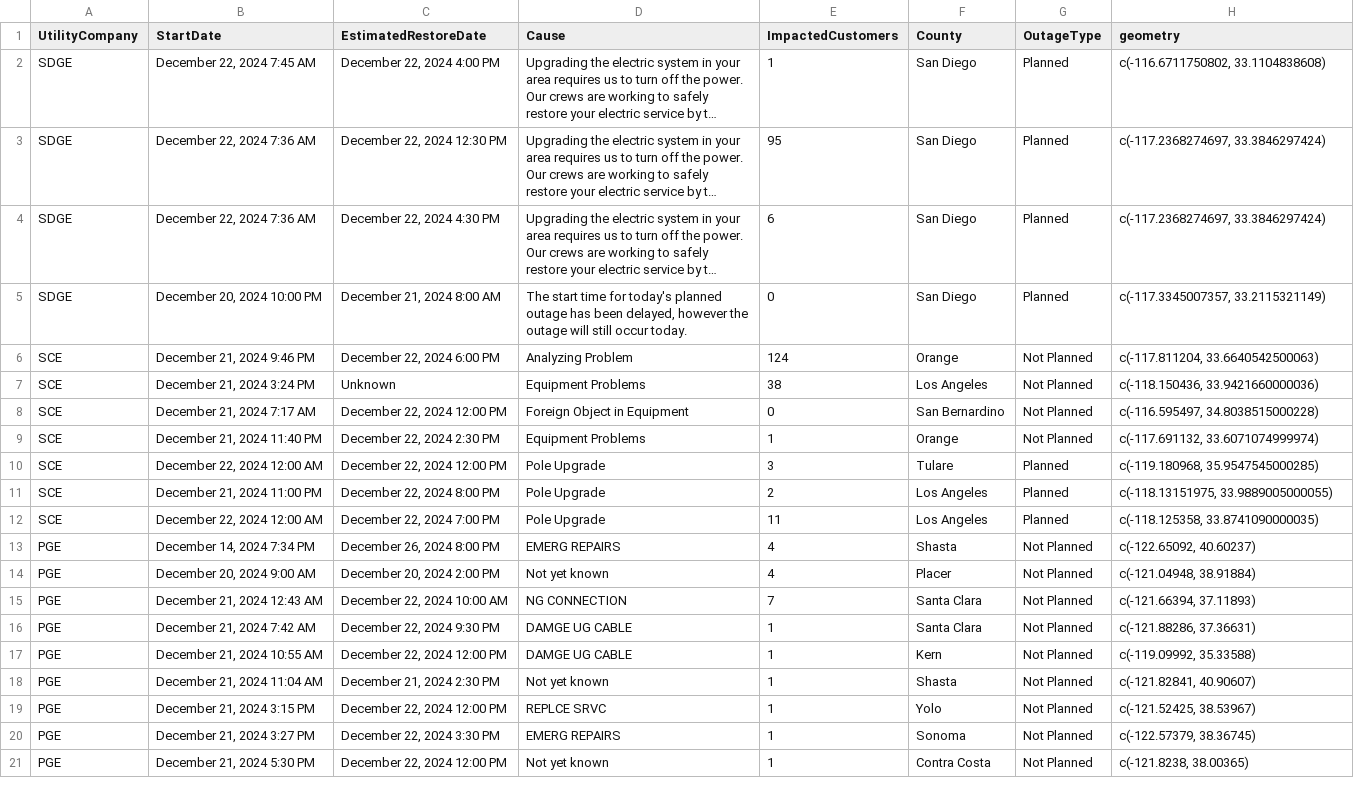
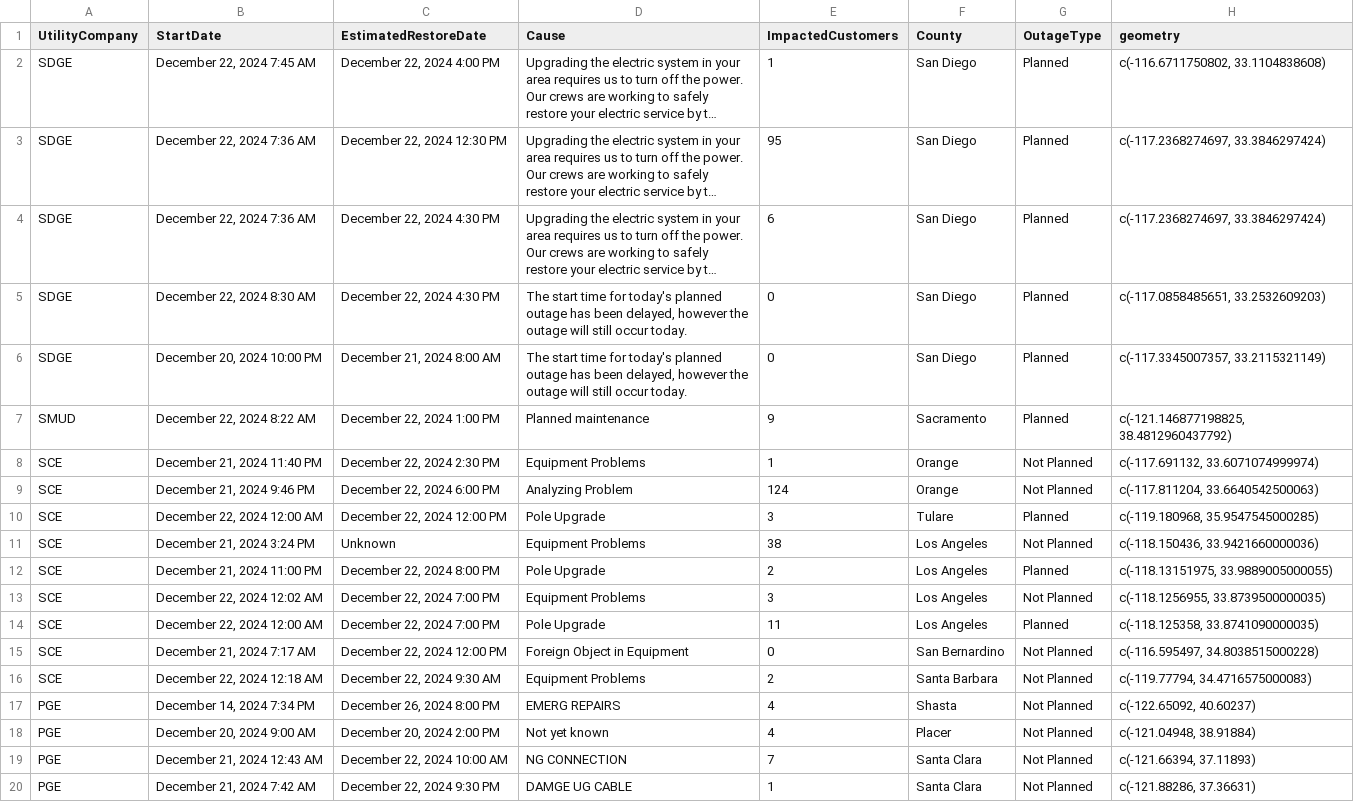
Before and after one commit to abcotvdata/power_outage_tracker, a CSV file: current_power_outages.csv, drawn as a sheet; only a part is shown; the shorter side is filled out with more unchanged rows; long unchanged cells end in …; addresses are those after the commit; the diff covers the shown part only; the diff names each change by its address in the sheet, - before the commit and + after, or states it on an @@ line.

```diff
--- a/current_power_outages.csv
+++ b/current_power_outages.csv
+row 5: SDGE | December 22, 2024 8:30 AM | December 22, 2024 4:30 PM | The start time for today's planned outage has been delayed, however the outage will still occur today. | 0 | San Diego | Planned | c(-117.0858485651, 33.2532609203)
+row 7: SMUD | December 22, 2024 8:22 AM | December 22, 2024 1:00 PM | Planned maintenance | 9 | Sacramento | Planned | c(-121.146877198825, 38.4812960437792)
+row 8: SCE | December 21, 2024 11:40 PM | December 22, 2024 2:30 PM | Equipment Problems | 1 | Orange | Not Planned | c(-117.691132, 33.6071074999974)
@@ row 11 moved to row 12: SCE @@
+row 13: SCE | December 22, 2024 12:02 AM | December 22, 2024 7:00 PM | Equipment Problems | 3 | Los Angeles | Not Planned | c(-118.1256955, 33.8739500000035)
@@ row 12 moved to row 14: SCE @@
-B16 (StartDate): December 21, 2024 11:40 PM
+B16 (StartDate): December 22, 2024 12:18 AM
-C16 (EstimatedRestoreDate): December 22, 2024 2:30 PM
+C16 (EstimatedRestoreDate): December 22, 2024 9:30 AM
-E16 (ImpactedCustomers): 1
+E16 (ImpactedCustomers): 2
-F16 (County): Orange
+F16 (County): Santa Barbara
-H16 (geometry): c(-117.691132, 33.6071074999974)
+H16 (geometry): c(-119.77794, 34.4716575000083)
```
Also changed, not shown: 5 added rows, 1 removed row and 13 edited cells elsewhere in this file, 5 other files.
